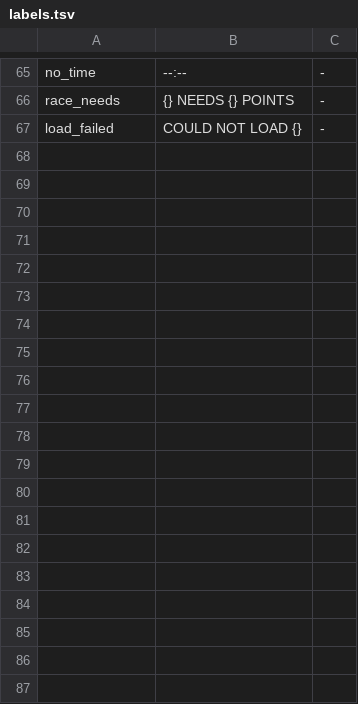
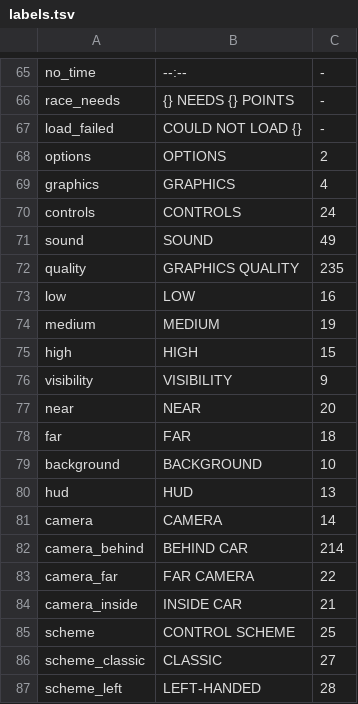
Before and after one commit to Nemo-010/ko-racing-3d-re, a TSV file: rust/kora/labels.tsv, drawn as a sheet; only a part is shown, gaps mark what is left out; the diff covers the shown part only; the diff names each change by its address in the sheet, - before the commit and + after, or states it on an @@ line.

Commit message:
Add the OPTIONS screen, and persist its settings
The port had no settings: the graphics detail, camera, HUD, controls, sound and
volume that the original's OPTIONS screen offers were either fixed or an
environment variable.  They are now a screen and a file.

Where the original keeps things, since it came up: five record stores, one
concern each.  KORa_1.1.1 holds the settings - the version is part of the name,
so a stale store is not found rather than misread - record 1 being a Java
DataOutputStream blob of seventeen ints, fifteen booleans, four bytes and five
strings in the order al.b() writes them.  KORa_record holds career progress,
KORa_tour and KORa_tour_list the online tour, and X_VSERV_PARAMETERS the ad
SDK's.  The port has no record stores, so settings go to KORA_SETTINGS and
progress to KORA_SAVE, both plain text.

The screen offers graphics quality (which gates the mid and high detail layers
when a track is built), camera (behind, far or inside), visibility (the far
plane), background, HUD, control scheme, auto-throttle, music and volume, plus
reset career behind a confirmation.  Every value is drawn with the game's own
label for it, and the rows cycle with left and right the way the original's
value pickers do - its rows change a value rather than opening a list.

Control scheme is now real rather than decorative: CLASSIC drives with the
arrows, LEFT-HANDED with WASD and RIGHT-HANDED with the numeric keypad, and the
race reads the keys from the setting instead of accepting everything.  A
setting that quietly accepts every key would not be a setting.

One option is deliberately absent.  The original stores the player name and
uploads it with a leaderboard entry; the port has no leaderboard, so a stored
name would be the one row that changed nothing, and inventing a text entry for
it would be the same as inventing the medals.

Tests go from 31 to 33.  One covers the save round trip, that every cycle is its
own inverse, that the three control schemes drive with different keys, that the
camera and view distances are ordered and that volume counts in steps and wraps
at both ends.  The other checks the graphics setting reaches the geometry: low
detail builds strictly less than medium, which builds strictly less than high,
and the drivable road and the collider are identical at every level, because
quality is decoration and not physics.

```diff
--- a/rust/kora/labels.tsv
+++ b/rust/kora/labels.tsv
+row 68: options | OPTIONS | 2
+row 69: graphics | GRAPHICS | 4
+row 70: controls | CONTROLS | 24
+row 71: sound | SOUND | 49
+row 72: quality | GRAPHICS QUALITY | 235
+row 73: low | LOW | 16
+row 74: medium | MEDIUM | 19
+row 75: high | HIGH | 15
+row 76: visibility | VISIBILITY | 9
+row 77: near | NEAR | 20
+row 78: far | FAR | 18
+row 79: background | BACKGROUND | 10
+row 80: hud | HUD | 13
+row 81: camera | CAMERA | 14
+row 82: camera_behind | BEHIND CAR | 214
+row 83: camera_far | FAR CAMERA | 22
+row 84: camera_inside | INSIDE CAR | 21
+row 85: scheme | CONTROL SCHEME | 25
+row 86: scheme_classic | CLASSIC | 27
+row 87: scheme_left | LEFT-HANDED | 28
```
Also changed, not shown: 12 added rows elsewhere in this file, 8 other files.
